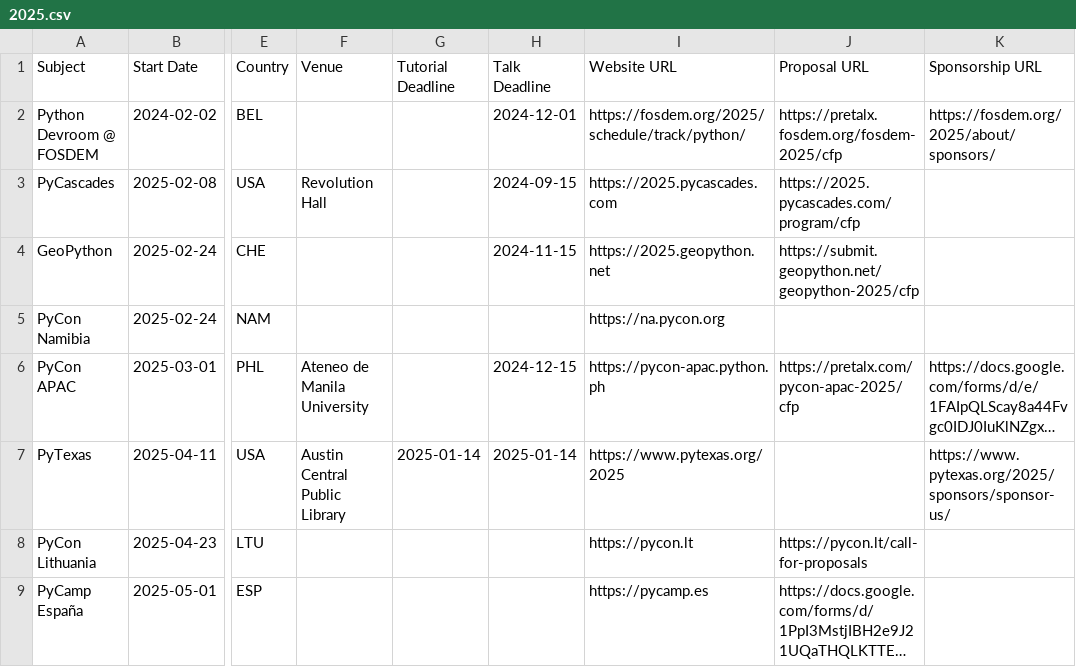
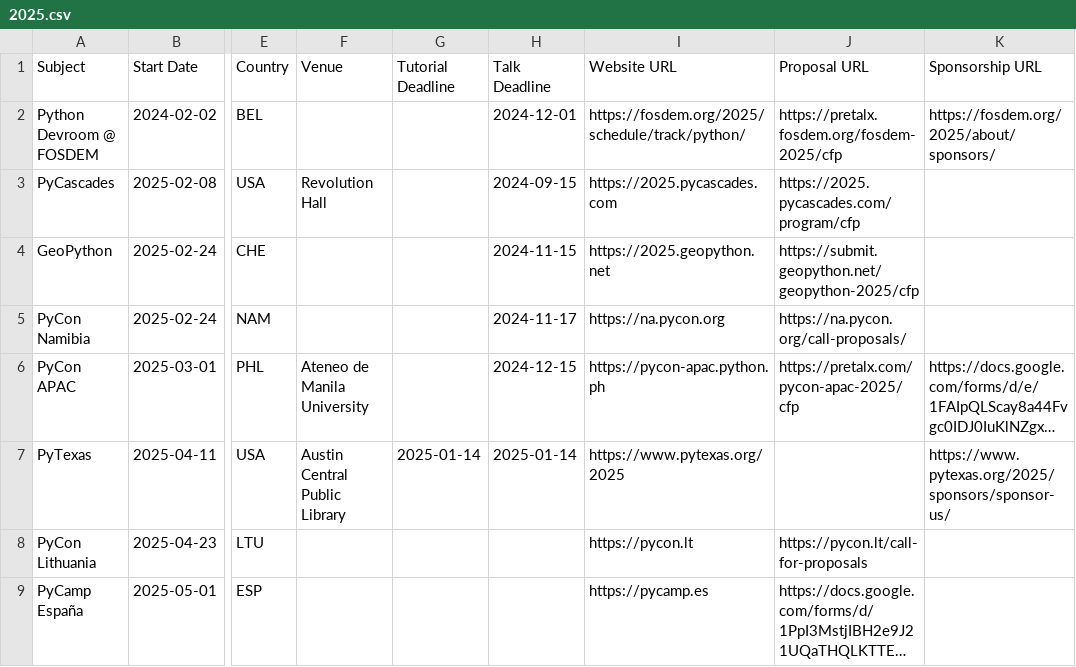
Before and after one commit to python-organizers/conferences, a CSV file: 2025.csv, drawn as a sheet; only a part is shown, gaps mark what is left out; long unchanged cells end in …; the diff names each change by its address in the sheet, - before the commit and + after, or states it on an @@ line.

Commit message:
Add CFP URL and due date for PyCon Namibia 2025

```diff
--- a/2025.csv
+++ b/2025.csv
-H5 (Talk Deadline): (empty)
+H5 (Talk Deadline): 2024-11-17
-J5 (Proposal URL): (empty)
+J5 (Proposal URL): https://na.pycon.org/call-proposals/
```
